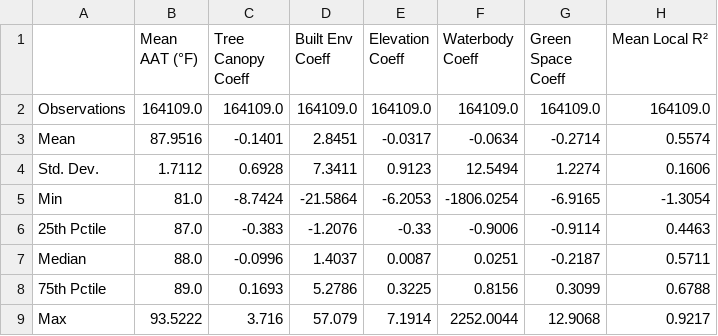
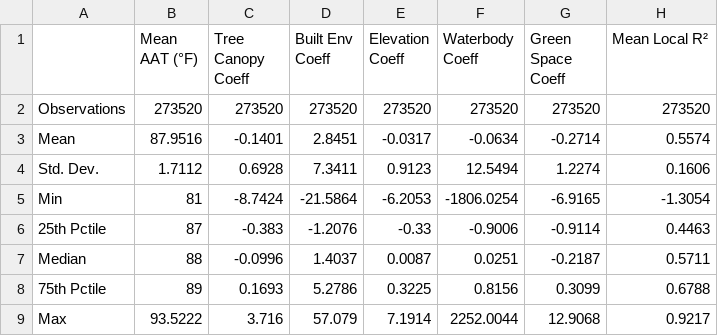
Before and after one commit to Kyle-Wire/ModelingExtremeHeat_GWP_ProvidenceRI_050225, a CSV file: outputs/tables/GWR_coefficient_summary_table.csv, drawn as a sheet.

Commit message:
NEW DATA!!! :) 050625

```diff
--- a/outputs/tables/GWR_coefficient_summary_table.csv
+++ b/outputs/tables/GWR_coefficient_summary_table.csv
@@ -1,9 +1,9 @@
 ,Mean AAT (°F),Tree Canopy Coeff,Built Env Coeff,Elevation Coeff,Waterbody Coeff,Green Space Coeff,Mean Local R²
-Observations,164109.0,164109.0,164109.0,164109.0,164109.0,164109.0,164109.0
+Observations,273520,273520,273520,273520,273520,273520,273520
 Mean,87.9516,-0.1401,2.8451,-0.0317,-0.0634,-0.2714,0.5574
 Std. Dev.,1.7112,0.6928,7.3411,0.9123,12.5494,1.2274,0.1606
-Min,81.0,-8.7424,-21.5864,-6.2053,-1806.0254,-6.9165,-1.3054
-25th Pctile,87.0,-0.383,-1.2076,-0.33,-0.9006,-0.9114,0.4463
-Median,88.0,-0.0996,1.4037,0.0087,0.0251,-0.2187,0.5711
-75th Pctile,89.0,0.1693,5.2786,0.3225,0.8156,0.3099,0.6788
+Min,81,-8.7424,-21.5864,-6.2053,-1806.0254,-6.9165,-1.3054
+25th Pctile,87,-0.383,-1.2076,-0.33,-0.9006,-0.9114,0.4463
+Median,88,-0.0996,1.4037,0.0087,0.0251,-0.2187,0.5711
+75th Pctile,89,0.1693,5.2786,0.3225,0.8156,0.3099,0.6788
 Max,93.5222,3.716,57.079,7.1914,2252.0044,12.9068,0.9217
```
Also changed, not shown: 1 other file.
